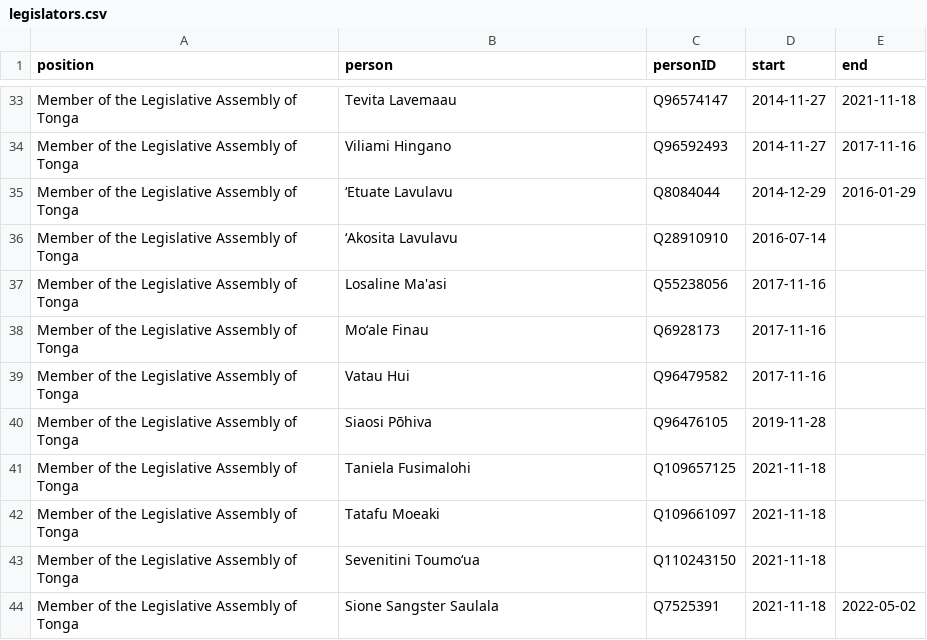
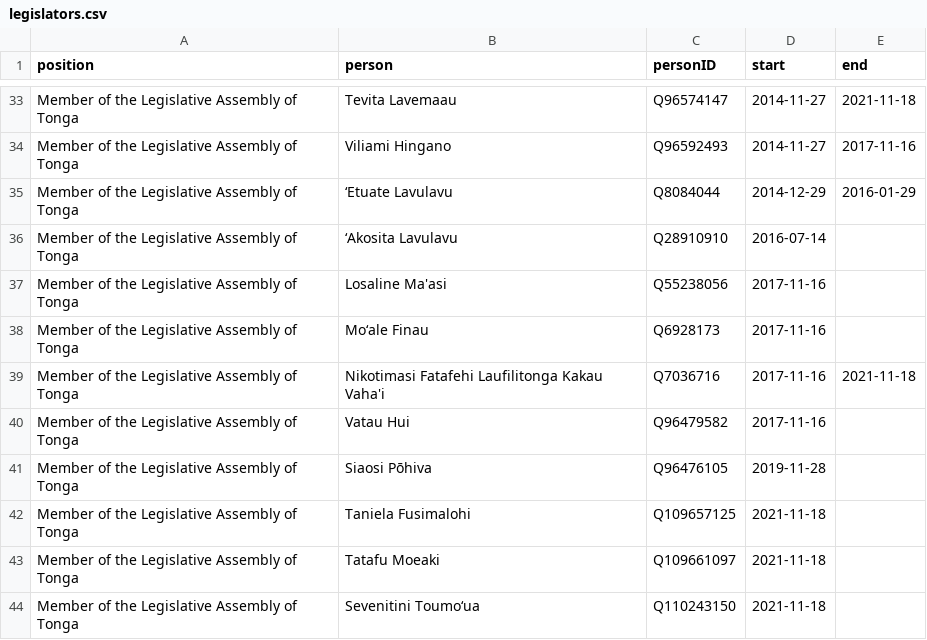
Before and after one commit to Tonyatibbs06/tonga, a CSV file: html/legislators.csv, drawn as a sheet; only a part is shown, gaps mark what is left out; the shorter side is filled out with more unchanged rows; the diff names each change by its address in the sheet, - before the commit and + after, or states it on an @@ line.

```diff
--- a/html/legislators.csv
+++ b/html/legislators.csv
+row 39: Member of the Legislative Assembly of Tonga | Nikotimasi Fatafehi Laufilitonga Kakau Vaha'i | Q7036716 | 2017-11-16 | 2021-11-18
```
Also changed, not shown: html/bio.csv, html/successors.csv, 1 other file.
